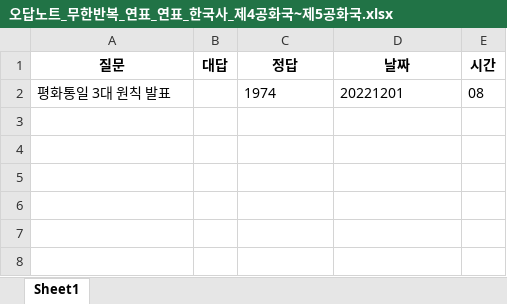
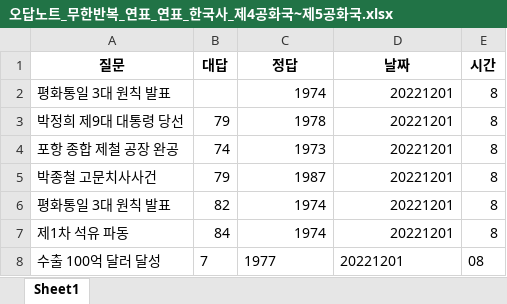
Before and after one commit to Choisignal/Private-Quizlet, an Excel workbook: 학습자료/오답노트/오답노트_무한반복_연표_연표_한국사_제4공화국~제5공화국.xlsx, sheet Sheet1, drawn as a sheet; values as stored, in another font and other column widths than the file's, no borders; the diff names each change by its address in the sheet, - before the commit and + after, or states it on an @@ line.

```diff
--- a/학습자료/오답노트/오답노트_무한반복_연표_연표_한국사_제4공화국~제5공화국.xlsx (sheet Sheet1)
+++ b/학습자료/오답노트/오답노트_무한반복_연표_연표_한국사_제4공화국~제5공화국.xlsx (sheet Sheet1)
-C2:D2 alignment: left
+C2:D2 alignment: right
-E2 (시간): 08
+E2 (시간): 8
+row 3: 박정희 제9대 대통령 당선 | 79 | 1978 | 20221201 | 8
+row 4: 포항 종합 제철 공장 완공 | 74 | 1973 | 20221201 | 8
+row 5: 박종철 고문치사사건 | 79 | 1987 | 20221201 | 8
+row 6: 평화통일 3대 원칙 발표 | 82 | 1974 | 20221201 | 8
+row 7: 제1차 석유 파동 | 84 | 1974 | 20221201 | 8
+row 8: 수출 100억 달러 달성 | 7 | 1977 | 20221201 | 08
```
Also changed, not shown: 2 other files.
